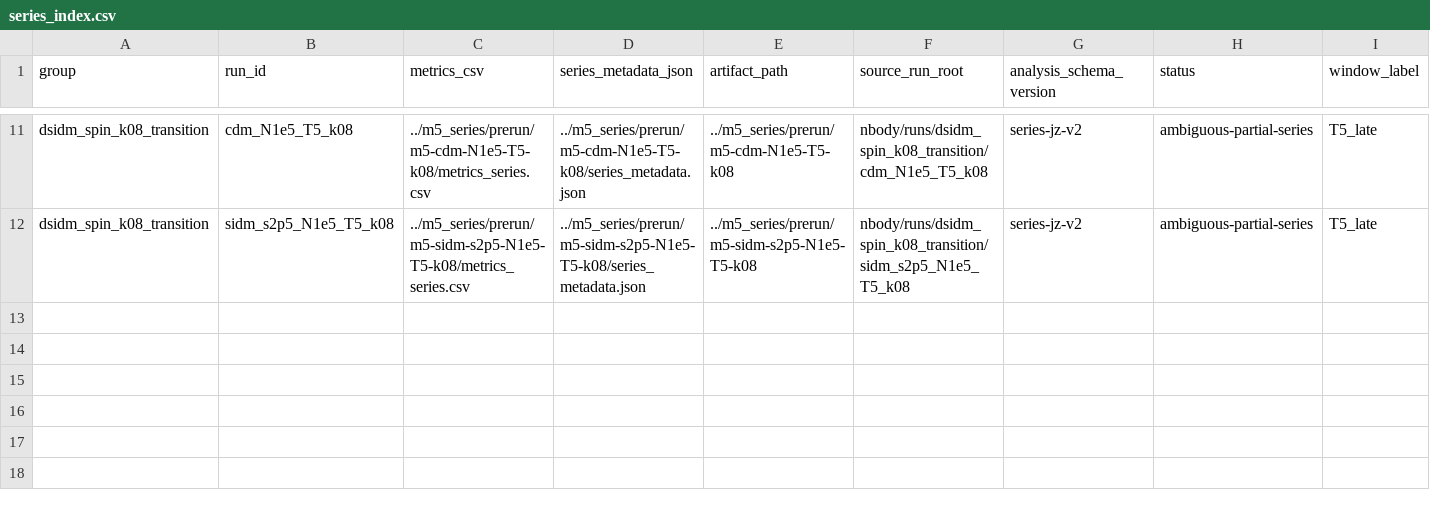
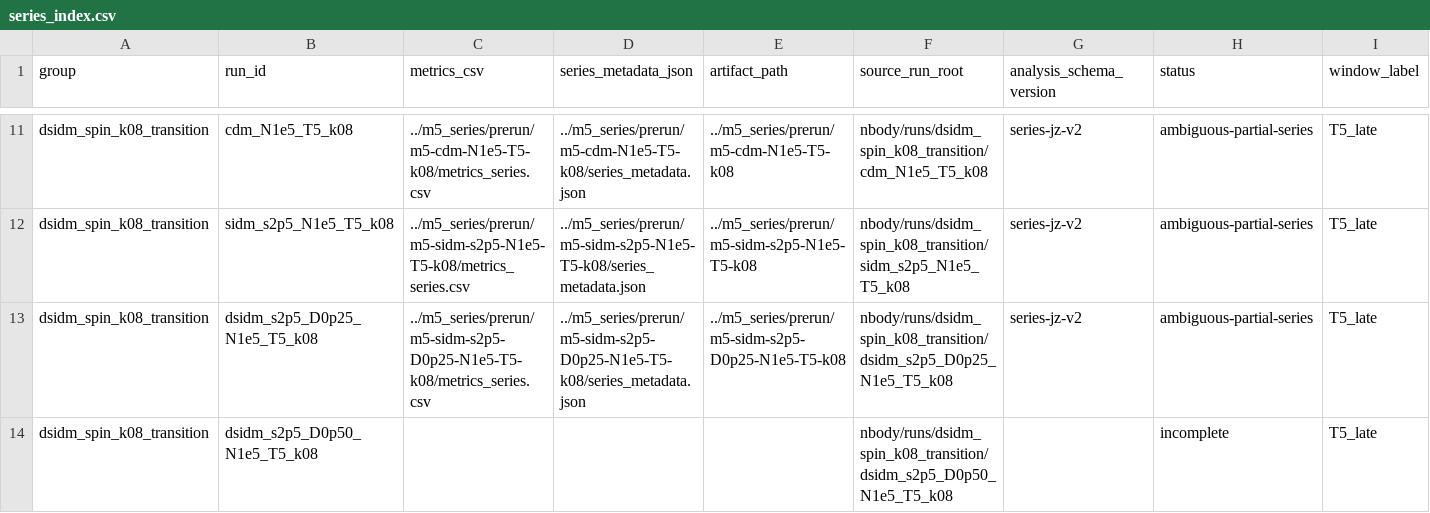
Before and after one commit to impermast/Gadget2_docker, a CSV file: nbody/analysis/presentations/conference_2026/m4_series/series_index.csv, drawn as a sheet; only a part is shown, gaps mark what is left out; rows hold the shown columns only; the diff names each change by its address in the sheet, - before the commit and + after, or states it on an @@ line.

```diff
--- a/nbody/analysis/presentations/conference_2026/m4_series/series_index.csv
+++ b/nbody/analysis/presentations/conference_2026/m4_series/series_index.csv
+row 13: dsidm_spin_k08_transition | dsidm_s2p5_D0p25_N1e5_T5_k08 | ../m5_series/prerun/m5-sidm-s2p5-D0p25-N1e5-T5-k08/metrics_series.csv | ../m5_series/prerun/m5-sidm-s2p5-D0p25-N1e5-T5-k08/series_metadata.json | ../m5_series/prerun/m5-sidm-s2p5-D0p25-N1e5-T5-k08 | nbody/runs/dsidm_spin_k08_transition/dsidm_s2p5_D0p25_N1e5_T5_k08 | series-jz-v2 | ambiguous-partial-series | T5_late
+row 14: dsidm_spin_k08_transition | dsidm_s2p5_D0p50_N1e5_T5_k08 |  |  |  | nbody/runs/dsidm_spin_k08_transition/dsidm_s2p5_D0p50_N1e5_T5_k08 |  | incomplete | T5_late
```
Also changed, not shown: nbody/analysis/presentations/conference_2026/run_manifest.csv, 8 other files.
